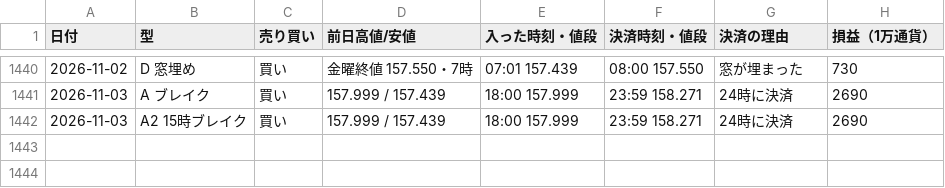
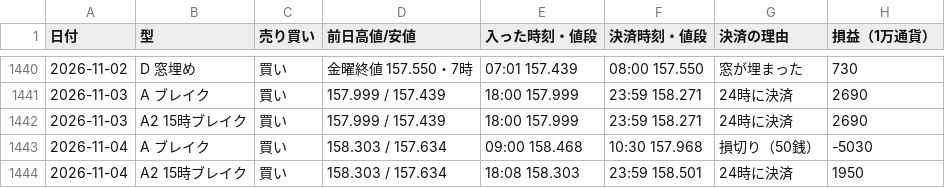
Before and after one commit to inaba-tools/inaba-tools.github.io, a CSV file: fx-kiroku/kiroku.csv, drawn as a sheet; only a part is shown, gaps mark what is left out; the diff names each change by its address in the sheet, - before the commit and + after, or states it on an @@ line.

```diff
--- a/fx-kiroku/kiroku.csv
+++ b/fx-kiroku/kiroku.csv
+row 1443: 2026-11-04 | A ブレイク | 買い | 158.303 / 157.634 | 09:00 158.468 | 10:30 157.968 | 損切り（50銭） | -5030
+row 1444: 2026-11-04 | A2 15時ブレイク | 買い | 158.303 / 157.634 | 18:08 158.303 | 23:59 158.501 | 24時に決済 | 1950
```
Also changed, not shown: 1 other file.
